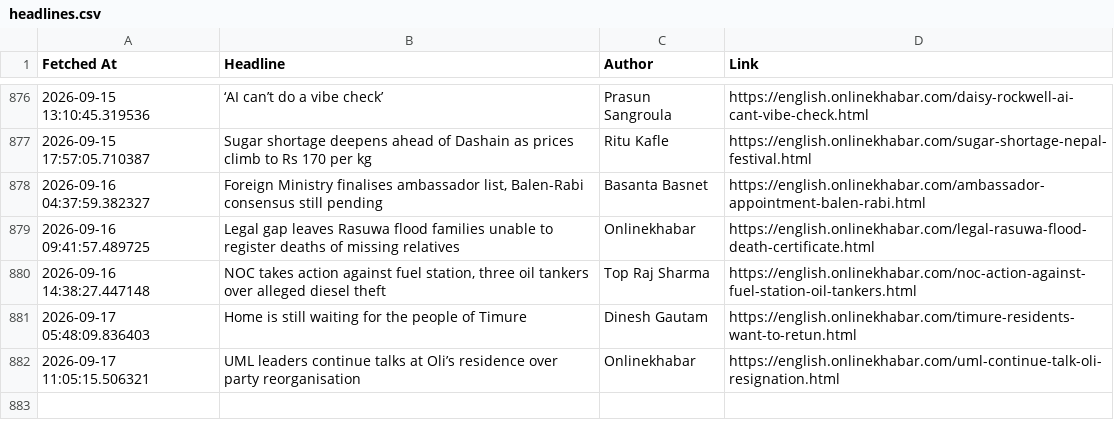
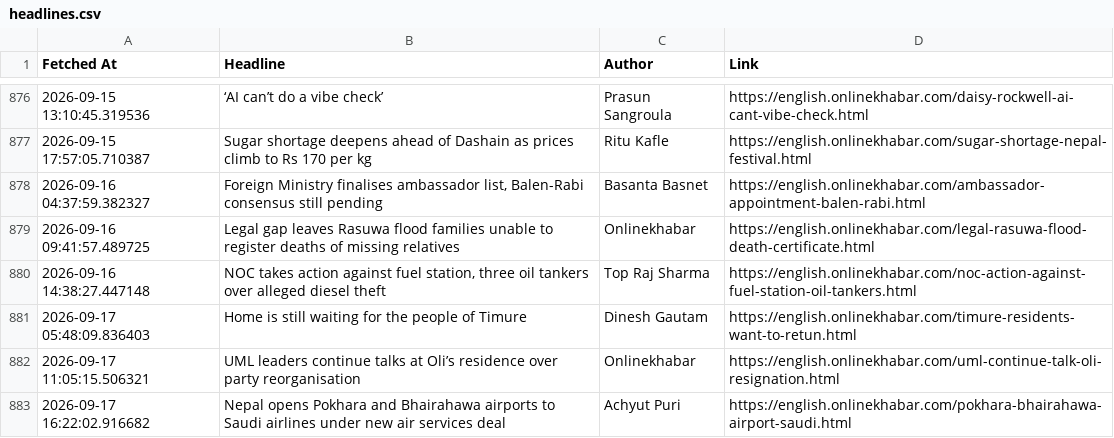
Before and after one commit to SanjayBista1010/WebScrapingSeleniumProject, a CSV file: data/headlines.csv, drawn as a sheet; only a part is shown, gaps mark what is left out.

Commit message:
Update headlines [skip ci]

```diff
--- a/data/headlines.csv
+++ b/data/headlines.csv
@@ -882 +882,2 @@ Fetched At,Headline,Author,Link
 2026-09-17 11:05:15.506321,UML leaders continue talks at Oli’s residence over party reorganisation,Onlinekhabar,https://english.onlinekhabar.com/uml-continue-talk-oli-resignation.html
+2026-09-17 16:22:02.916682,Nepal opens Pokhara and Bhairahawa airports to Saudi airlines under new air services deal,Achyut Puri,https://english.onlinekhabar.com/pokhara-bhairahawa-airport-saudi.html
```
